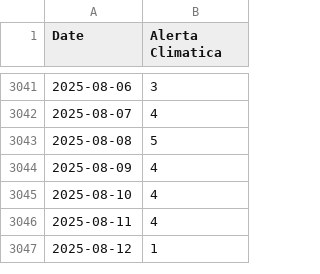
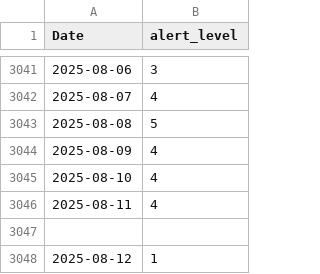
Before and after one commit to joaco-FVG/Aprendizaje_automatico, a CSV file: datos/Etiquetas_Alerta_Climatica.csv, drawn as a sheet; only a part is shown, gaps mark what is left out; the diff names each change by its address in the sheet, - before the commit and + after, or states it on an @@ line.

Commit message:
Update Etiquetas_Alerta_Climatica.csv

```diff
--- a/datos/Etiquetas_Alerta_Climatica.csv
+++ b/datos/Etiquetas_Alerta_Climatica.csv
-B1: Alerta Climatica
+B1: alert_level
+row 3047: (empty)
```
